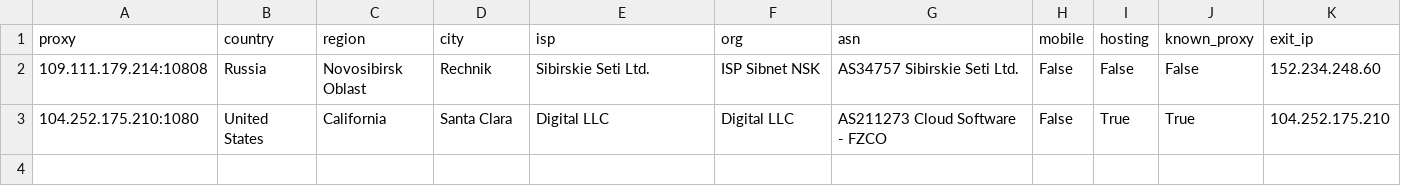
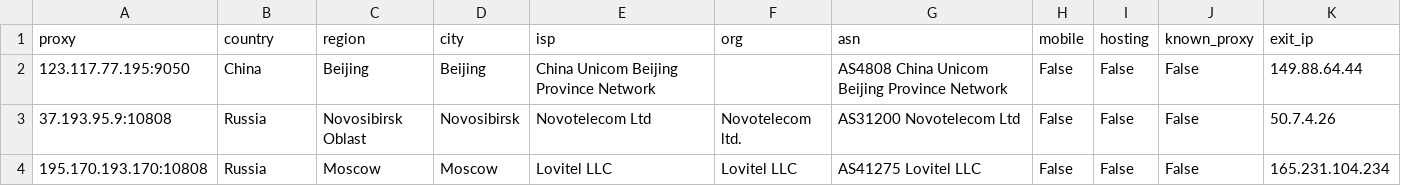
Before and after one commit to fmw86/free-proxy-pool, a CSV file: socks4_residential_detail.csv, drawn as a sheet.

```diff
--- a/socks4_residential_detail.csv
+++ b/socks4_residential_detail.csv
@@ -1,3 +1,4 @@
 proxy,country,region,city,isp,org,asn,mobile,hosting,known_proxy,exit_ip
-109.111.179.214:10808,Russia,Novosibirsk Oblast,Rechnik,Sibirskie Seti Ltd.,ISP Sibnet NSK,AS34757 Sibirskie Seti Ltd.,False,False,False,152.234.248.60
-104.252.175.210:1080,United States,California,Santa Clara,Digital LLC,Digital LLC,AS211273 Cloud Software - FZCO,False,True,True,104.252.175.210
+123.117.77.195:9050,China,Beijing,Beijing,China Unicom Beijing Province Network,,AS4808 China Unicom Beijing Province Network,False,False,False,149.88.64.44
+37.193.95.9:10808,Russia,Novosibirsk Oblast,Novosibirsk,Novotelecom Ltd,Novotelecom ltd.,AS31200 Novotelecom Ltd,False,False,False,50.7.4.26
+195.170.193.170:10808,Russia,Moscow,Moscow,Lovitel LLC,Lovitel LLC,AS41275 Lovitel LLC,False,False,False,165.231.104.234
```
